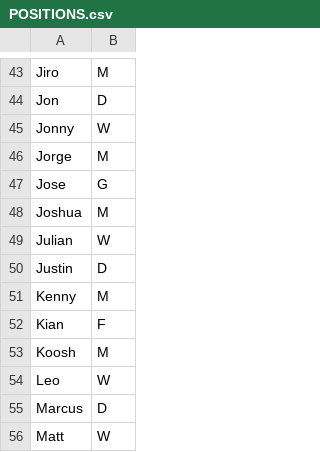
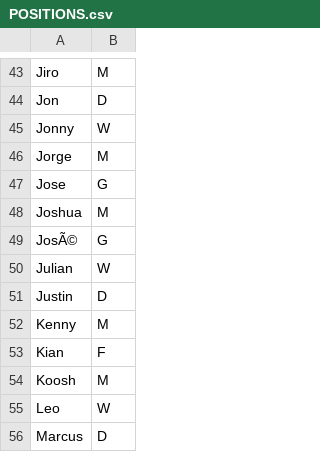
Before and after one commit to maxshinnerl/hydration-bot, a CSV file: teammaker/POSITIONS.csv, drawn as a sheet; only a part is shown, gaps mark what is left out; the shorter side is filled out with more unchanged rows.

Commit message:
updated positions

```diff
--- a/teammaker/POSITIONS.csv
+++ b/teammaker/POSITIONS.csv
@@ -48,2 +48,3 @@ Jose,G
 Joshua,M
+JosÃ©,G
 Julian,W
```
